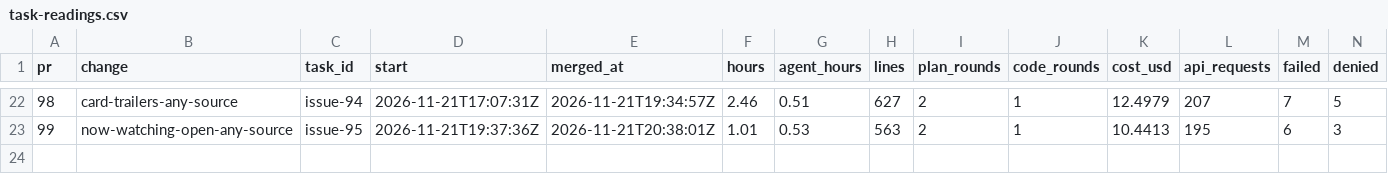
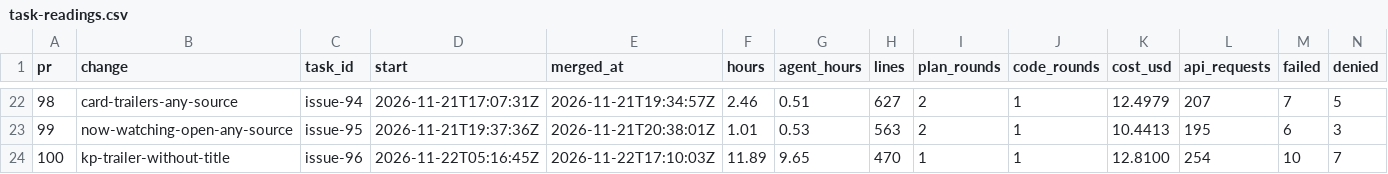
Before and after one commit to ekolvah/lampa-mediacenter, a CSV file: task-readings.csv, drawn as a sheet; only a part is shown, gaps mark what is left out; rows hold the shown columns only; the diff names each change by its address in the sheet, - before the commit and + after, or states it on an @@ line.

```diff
--- a/task-readings.csv
+++ b/task-readings.csv
+row 24: 100 | kp-trailer-without-title | issue-96 | 2026-11-22T05:16:45Z | 2026-11-22T17:10:03Z | 11.89 | 9.65 | 470 | 1 | 1 | 12.8100 | 254 | 10 | 7
```
